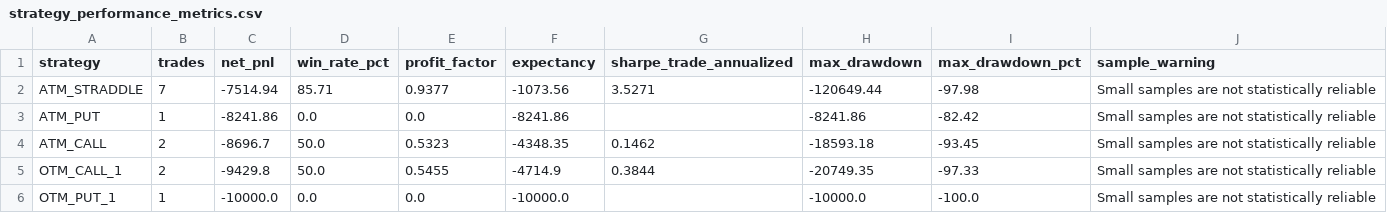
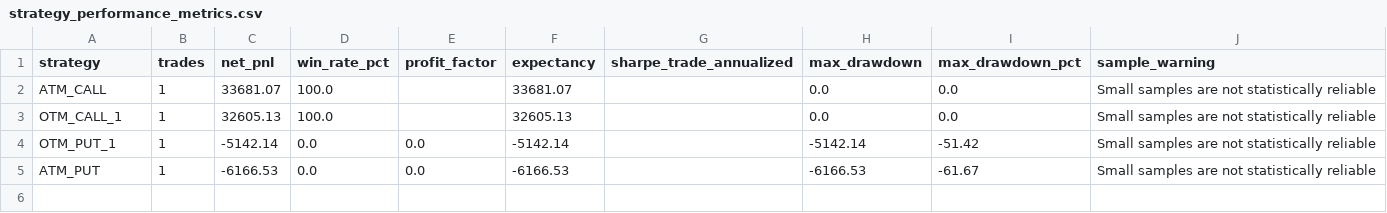
Before and after one commit to Harshithpatali/sensex-weekly-options-backtester, a CSV file: outputs/strategy_performance_metrics.csv, drawn as a sheet.

```diff
--- a/outputs/strategy_performance_metrics.csv
+++ b/outputs/strategy_performance_metrics.csv
@@ -1,6 +1,5 @@
 strategy,trades,net_pnl,win_rate_pct,profit_factor,expectancy,sharpe_trade_annualized,max_drawdown,max_drawdown_pct,sample_warning
-ATM_STRADDLE,7,-7514.94,85.71,0.9377,-1073.56,3.5271,-120649.44,-97.98,Small samples are not statistically reliable
-ATM_PUT,1,-8241.86,0.0,0.0,-8241.86,,-8241.86,-82.42,Small samples are not statistically reliable
-ATM_CALL,2,-8696.7,50.0,0.5323,-4348.35,0.1462,-18593.18,-93.45,Small samples are not statistically reliable
-OTM_CALL_1,2,-9429.8,50.0,0.5455,-4714.9,0.3844,-20749.35,-97.33,Small samples are not statistically reliable
-OTM_PUT_1,1,-10000.0,0.0,0.0,-10000.0,,-10000.0,-100.0,Small samples are not statistically reliable
+ATM_CALL,1,33681.07,100.0,,33681.07,,0.0,0.0,Small samples are not statistically reliable
+OTM_CALL_1,1,32605.13,100.0,,32605.13,,0.0,0.0,Small samples are not statistically reliable
+OTM_PUT_1,1,-5142.14,0.0,0.0,-5142.14,,-5142.14,-51.42,Small samples are not statistically reliable
+ATM_PUT,1,-6166.53,0.0,0.0,-6166.53,,-6166.53,-61.67,Small samples are not statistically reliable
```
Also changed, not shown: outputs/daily_options_month_pnl.csv, outputs/regime_research_leaderboard.csv, 32 other files.
